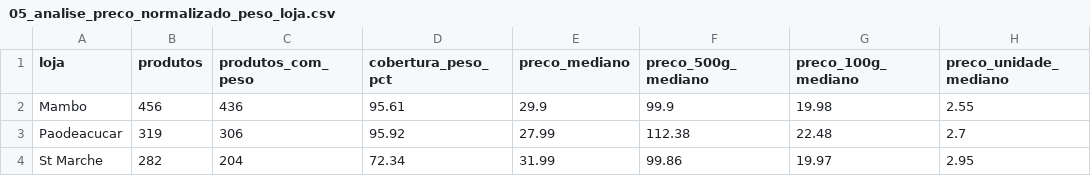
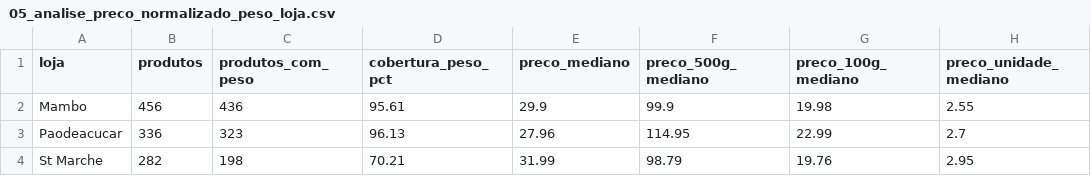
Before and after one commit to PauloViniciusR/Proj_cafe, a CSV file: relatorios/tabelas/05_analise_preco_normalizado_peso_loja.csv, drawn as a sheet.

```diff
--- a/relatorios/tabelas/05_analise_preco_normalizado_peso_loja.csv
+++ b/relatorios/tabelas/05_analise_preco_normalizado_peso_loja.csv
@@ -2,3 +2,3 @@ loja,produtos,produtos_com_peso,cobertura_peso_pct,preco_mediano,preco_500g_medi
 Mambo,456,436,95.61,29.9,99.9,19.98,2.55
-Paodeacucar,319,306,95.92,27.99,112.38,22.48,2.7
-St Marche,282,204,72.34,31.99,99.86,19.97,2.95
+Paodeacucar,336,323,96.13,27.96,114.95,22.99,2.7
+St Marche,282,198,70.21,31.99,98.79,19.76,2.95
```
Also changed, not shown: data/processed/base_cafe_normalizada_peso.csv, relatorios/tabelas/03_analise_mix.csv, 15 other files.
